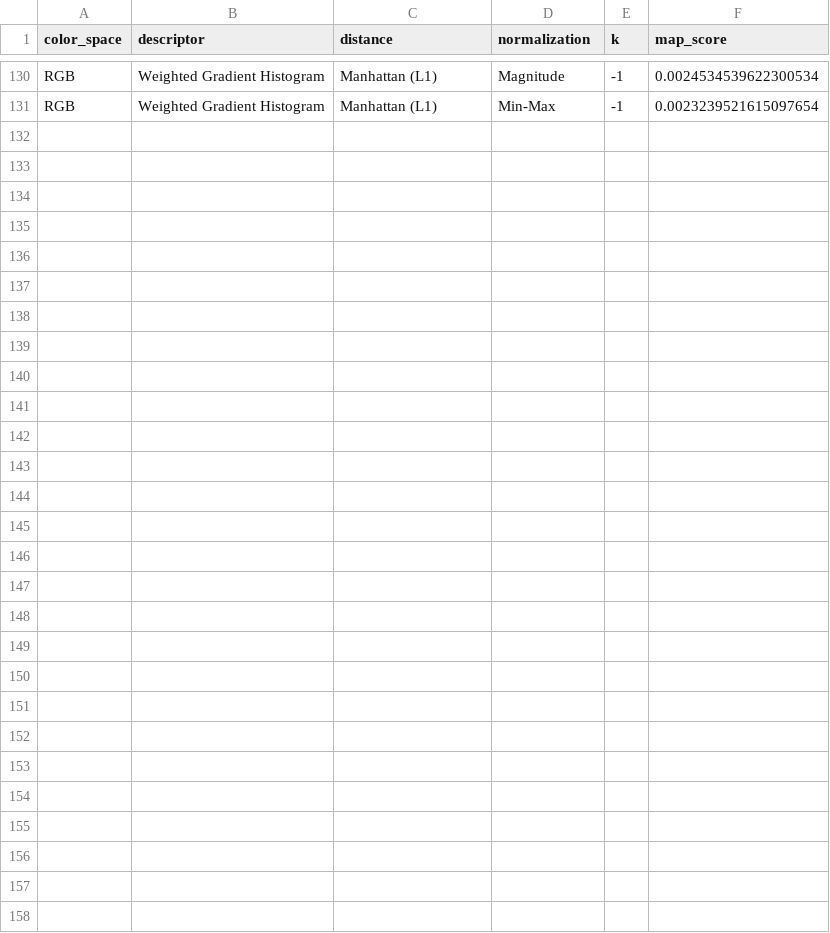
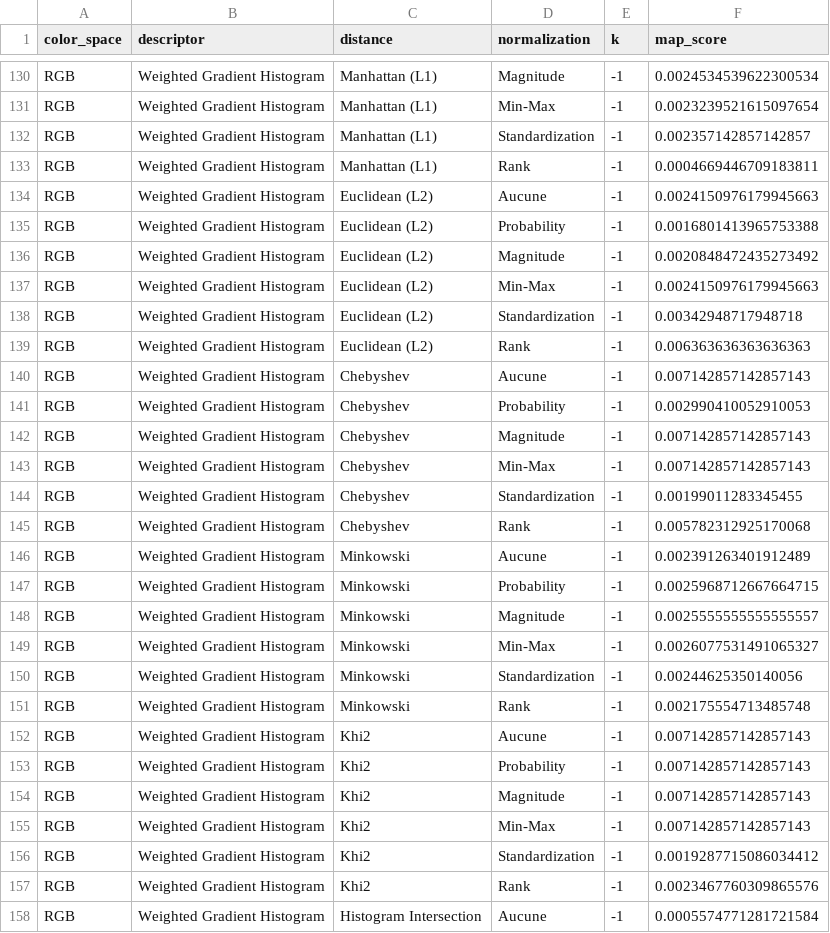
Before and after one commit to Stoupy51/INFO0911_ImageAnalysis, a CSV file: evaluation_results/results.csv, drawn as a sheet; only a part is shown, gaps mark what is left out; the diff names each change by its address in the sheet, - before the commit and + after, or states it on an @@ line.

Commit message:
feat: ✨ Add new distance metrics and refined values to evaluation results CSV, enhancing data completeness and accuracy for analysis.

```diff
--- a/evaluation_results/results.csv
+++ b/evaluation_results/results.csv
+row 132: RGB | Weighted Gradient Histogram | Manhattan (L1) | Standardization | -1 | 0.002357142857142857
+row 133: RGB | Weighted Gradient Histogram | Manhattan (L1) | Rank | -1 | 0.0004669446709183811
+row 134: RGB | Weighted Gradient Histogram | Euclidean (L2) | Aucune | -1 | 0.0024150976179945663
+row 135: RGB | Weighted Gradient Histogram | Euclidean (L2) | Probability | -1 | 0.0016801413965753388
+row 136: RGB | Weighted Gradient Histogram | Euclidean (L2) | Magnitude | -1 | 0.0020848472435273492
+row 137: RGB | Weighted Gradient Histogram | Euclidean (L2) | Min-Max | -1 | 0.0024150976179945663
+row 138: RGB | Weighted Gradient Histogram | Euclidean (L2) | Standardization | -1 | 0.00342948717948718
+row 139: RGB | Weighted Gradient Histogram | Euclidean (L2) | Rank | -1 | 0.006363636363636363
+row 140: RGB | Weighted Gradient Histogram | Chebyshev | Aucune | -1 | 0.007142857142857143
+row 141: RGB | Weighted Gradient Histogram | Chebyshev | Probability | -1 | 0.002990410052910053
+row 142: RGB | Weighted Gradient Histogram | Chebyshev | Magnitude | -1 | 0.007142857142857143
+row 143: RGB | Weighted Gradient Histogram | Chebyshev | Min-Max | -1 | 0.007142857142857143
+row 144: RGB | Weighted Gradient Histogram | Chebyshev | Standardization | -1 | 0.00199011283345455
+row 145: RGB | Weighted Gradient Histogram | Chebyshev | Rank | -1 | 0.005782312925170068
+row 146: RGB | Weighted Gradient Histogram | Minkowski | Aucune | -1 | 0.002391263401912489
+row 147: RGB | Weighted Gradient Histogram | Minkowski | Probability | -1 | 0.0025968712667664715
+row 148: RGB | Weighted Gradient Histogram | Minkowski | Magnitude | -1 | 0.0025555555555555557
+row 149: RGB | Weighted Gradient Histogram | Minkowski | Min-Max | -1 | 0.0026077531491065327
+row 150: RGB | Weighted Gradient Histogram | Minkowski | Standardization | -1 | 0.00244625350140056
+row 151: RGB | Weighted Gradient Histogram | Minkowski | Rank | -1 | 0.002175554713485748
+row 152: RGB | Weighted Gradient Histogram | Khi2 | Aucune | -1 | 0.007142857142857143
+row 153: RGB | Weighted Gradient Histogram | Khi2 | Probability | -1 | 0.007142857142857143
+row 154: RGB | Weighted Gradient Histogram | Khi2 | Magnitude | -1 | 0.007142857142857143
+row 155: RGB | Weighted Gradient Histogram | Khi2 | Min-Max | -1 | 0.007142857142857143
+row 156: RGB | Weighted Gradient Histogram | Khi2 | Standardization | -1 | 0.0019287715086034412
+row 157: RGB | Weighted Gradient Histogram | Khi2 | Rank | -1 | 0.0023467760309865576
+row 158: RGB | Weighted Gradient Histogram | Histogram Intersection | Aucune | -1 | 0.0005574771281721584
```
